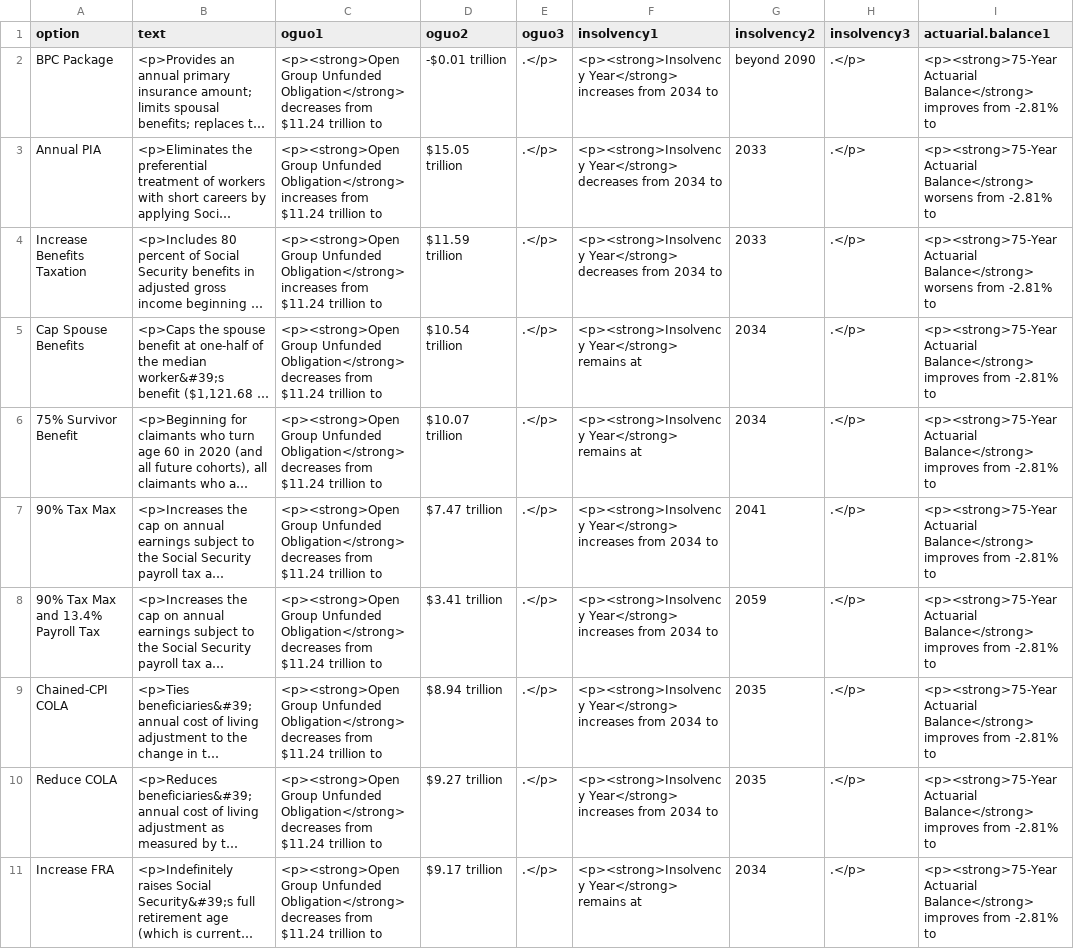
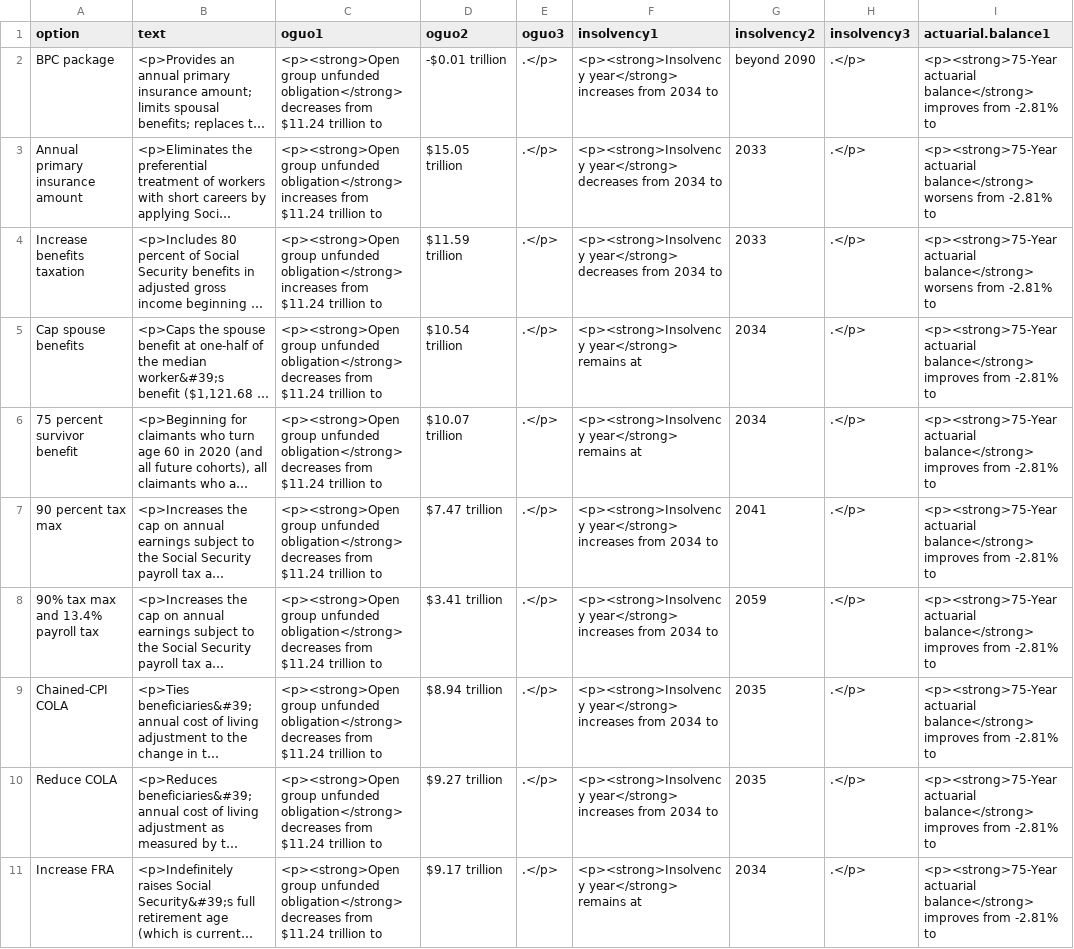
Before and after one commit to UrbanInstitute/dynasim-shiny1, a CSV file: text/option.csv, drawn as a sheet; only a part is shown; long unchanged cells end in …; the diff covers the shown part only; the diff names each change by its address in the sheet, - before the commit and + after, or states it on an @@ line.

```diff
--- a/text/option.csv
+++ b/text/option.csv
-A2 (option): BPC Package
+A2 (option): BPC package
-C2 (oguo1): <p><strong>Open Group Unfunded Obligation</strong> decreases from…
+C2 (oguo1): <p><strong>Open group unfunded obligation</strong> decreases from…
-F2 (insolvency1): <p><strong>Insolvency Year</strong> increases from…
+F2 (insolvency1): <p><strong>Insolvency year</strong> increases from…
-I2 (actuarial.balance1): <p><strong>75-Year Actuarial Balance</strong> improves from…
+I2 (actuarial.balance1): <p><strong>75-Year actuarial balance</strong> improves from…
-A3 (option): Annual PIA
+A3 (option): Annual primary insurance amount
-C3:C4 (oguo1): <p><strong>Open Group Unfunded Obligation</strong> increases from…
+C3:C4 (oguo1): <p><strong>Open group unfunded obligation</strong> increases from…
-F3:F4 (insolvency1): <p><strong>Insolvency Year</strong> decreases from…
+F3:F4 (insolvency1): <p><strong>Insolvency year</strong> decreases from…
-I3:I4 (actuarial.balance1): <p><strong>75-Year Actuarial Balance</strong> worsens from…
+I3:I4 (actuarial.balance1): <p><strong>75-Year actuarial balance</strong> worsens from…
-A4 (option): Increase Benefits Taxation
+A4 (option): Increase benefits taxation
-A5 (option): Cap Spouse Benefits
+A5 (option): Cap spouse benefits
-C5:C11 (oguo1): <p><strong>Open Group Unfunded Obligation</strong> decreases from…
+C5:C11 (oguo1): <p><strong>Open group unfunded obligation</strong> decreases from…
-F5:F6 (insolvency1): <p><strong>Insolvency Year</strong> remains at
+F5:F6 (insolvency1): <p><strong>Insolvency year</strong> remains at
-I5:I11 (actuarial.balance1): <p><strong>75-Year Actuarial Balance</strong> improves from…
+I5:I11 (actuarial.balance1): <p><strong>75-Year actuarial balance</strong> improves from…
-A6 (option): 75% Survivor Benefit
+A6 (option): 75 percent survivor benefit
-A7 (option): 90% Tax Max
+A7 (option): 90 percent tax max
-F7:F10 (insolvency1): <p><strong>Insolvency Year</strong> increases from…
+F7:F10 (insolvency1): <p><strong>Insolvency year</strong> increases from…
-A8 (option): 90% Tax Max and 13.4% Payroll Tax
+A8 (option): 90% tax max and 13.4% payroll tax
-F11 (insolvency1): <p><strong>Insolvency Year</strong> remains at
+F11 (insolvency1): <p><strong>Insolvency year</strong> remains at
```
Also changed, not shown: 40 edited cells elsewhere in this file, data/solvency_measures.csv, data/summary.csv, 2 other files.
